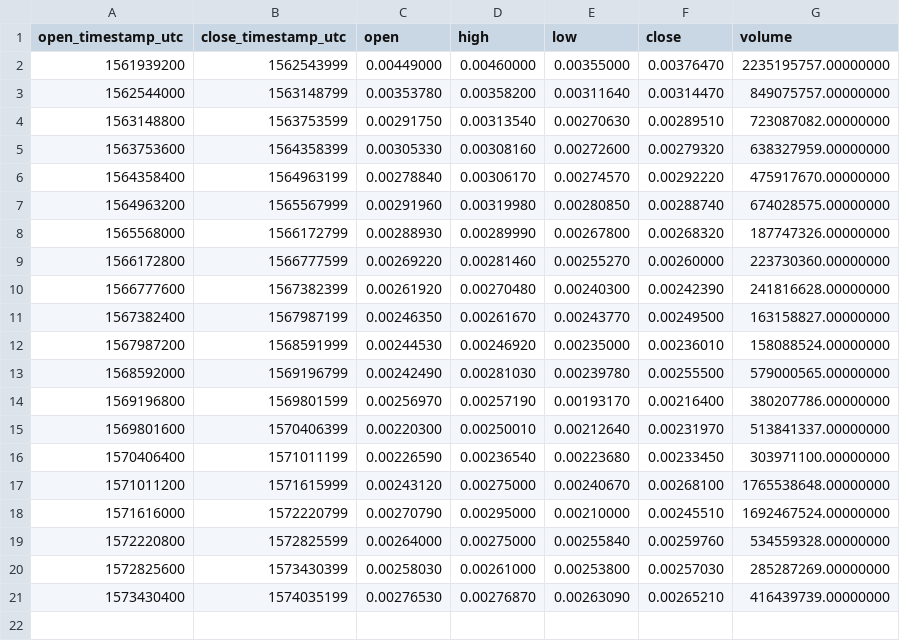
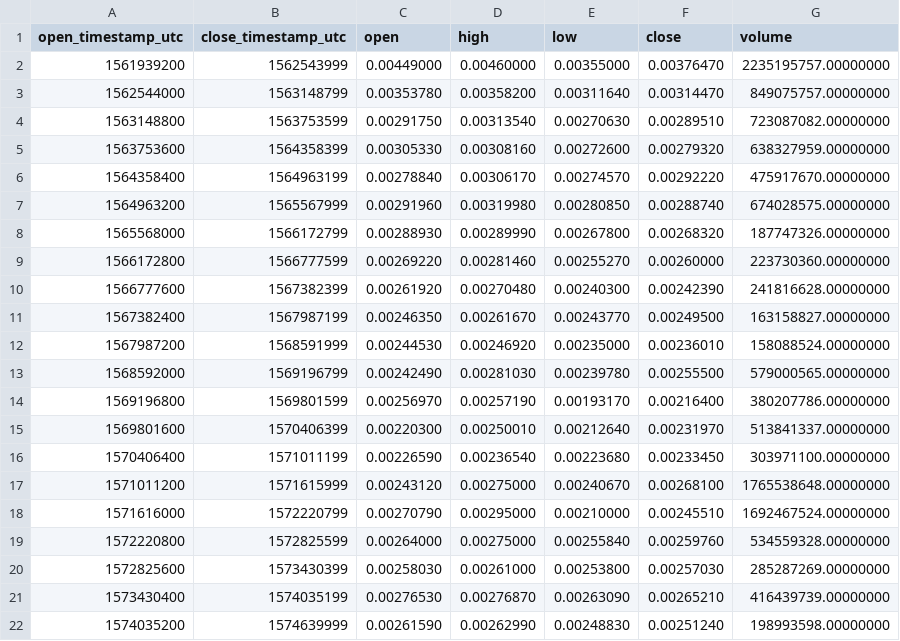
Before and after one commit to cryptobigbro/binance-DOGEUSDT, a CSV file: binance-DOGEUSDT-1w.csv, drawn as a sheet.

```diff
--- a/binance-DOGEUSDT-1w.csv
+++ b/binance-DOGEUSDT-1w.csv
@@ -21 +21,2 @@ open_timestamp_utc,close_timestamp_utc,open,high,low,close,volume
 1573430400,1574035199,0.00276530,0.00276870,0.00263090,0.00265210,416439739.00000000
+1574035200,1574639999,0.00261590,0.00262990,0.00248830,0.00251240,198993598.00000000
```
Also changed, not shown: binance-DOGEUSDT-1d.csv, binance-DOGEUSDT-1h.csv.
